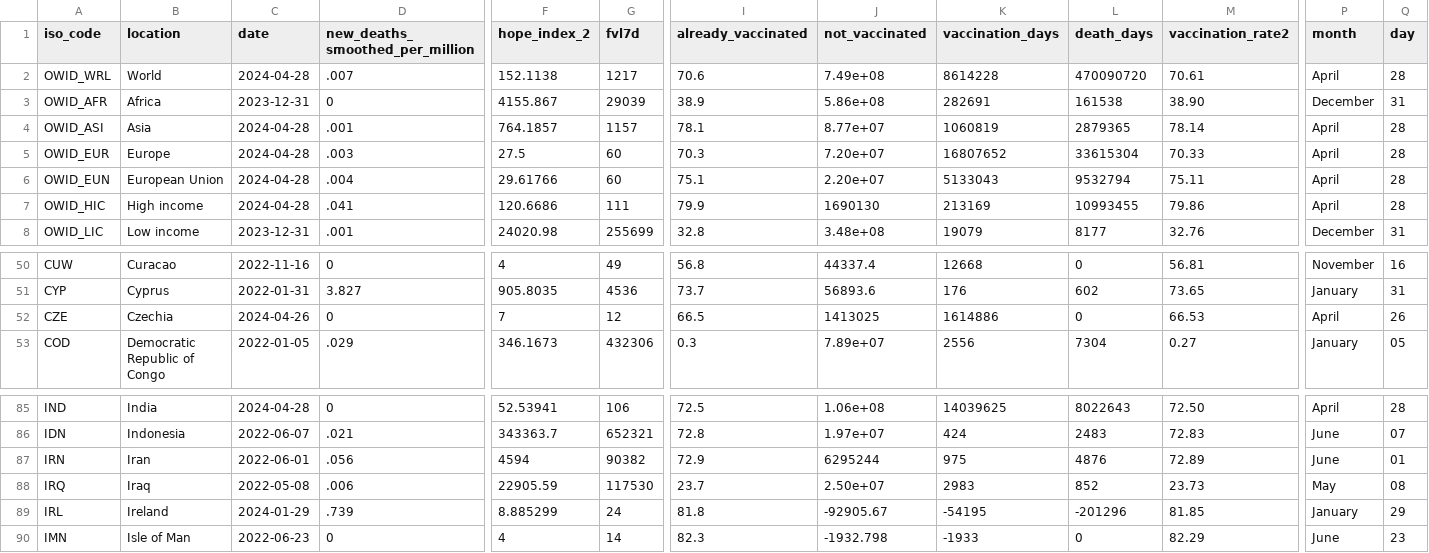
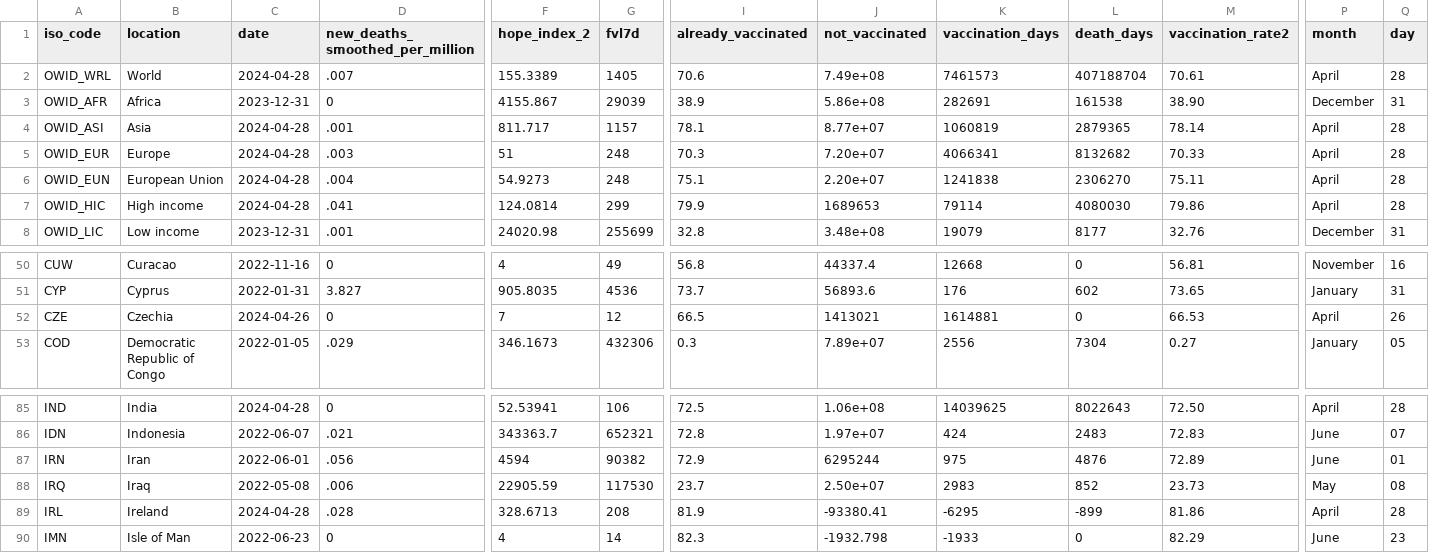
Before and after one commit to JonasWeinert/jonasweinert.github.io, a CSV file: docs/otherdata/covid.csv, drawn as a sheet; only a part is shown, gaps mark what is left out; the diff names each change by its address in the sheet, - before the commit and + after, or states it on an @@ line.

```diff
--- a/docs/otherdata/covid.csv
+++ b/docs/otherdata/covid.csv
-F2 (hope_index_2): 152.1138
+F2 (hope_index_2): 155.3389
-G2 (fvl7d): 1217
+G2 (fvl7d): 1405
-K2 (vaccination_days): 8614228
+K2 (vaccination_days): 7461573
-L2 (death_days): 470090720
+L2 (death_days): 407188704
-F4 (hope_index_2): 764.1857
+F4 (hope_index_2): 811.717
-F5 (hope_index_2): 27.5
+F5 (hope_index_2): 51
-G5:G6 (fvl7d): 60
+G5:G6 (fvl7d): 248
-K5 (vaccination_days): 16807652
+K5 (vaccination_days): 4066341
-L5 (death_days): 33615304
+L5 (death_days): 8132682
-F6 (hope_index_2): 29.61766
+F6 (hope_index_2): 54.9273
-K6 (vaccination_days): 5133043
+K6 (vaccination_days): 1241838
-L6 (death_days): 9532794
+L6 (death_days): 2306270
-F7 (hope_index_2): 120.6686
+F7 (hope_index_2): 124.0814
-G7 (fvl7d): 111
+G7 (fvl7d): 299
-J7 (not_vaccinated): 1690130
+J7 (not_vaccinated): 1689653
-K7 (vaccination_days): 213169
+K7 (vaccination_days): 79114
-L7 (death_days): 10993455
+L7 (death_days): 4080030
-J52 (not_vaccinated): 1413025
+J52 (not_vaccinated): 1413021
-K52 (vaccination_days): 1614886
+K52 (vaccination_days): 1614881
-C89 (date): 2024-01-29
+C89 (date): 2024-04-28
-D89 (new_deaths_smoothed_per_million): .739
+D89 (new_deaths_smoothed_per_million): .028
-F89 (hope_index_2): 8.885299
+F89 (hope_index_2): 328.6713
-G89 (fvl7d): 24
+G89 (fvl7d): 208
-I89 (already_vaccinated): 81.8
+I89 (already_vaccinated): 81.9
-J89 (not_vaccinated): -92905.67
+J89 (not_vaccinated): -93380.41
-K89 (vaccination_days): -54195
+K89 (vaccination_days): -6295
-L89 (death_days): -201296
+L89 (death_days): -899
-M89 (vaccination_rate2): 81.85
+M89 (vaccination_rate2): 81.86
-P89 (month): January
+P89 (month): April
-Q89 (day): 29
+Q89 (day): 28
```
Also changed, not shown: static/otherdata/covid.csv.
